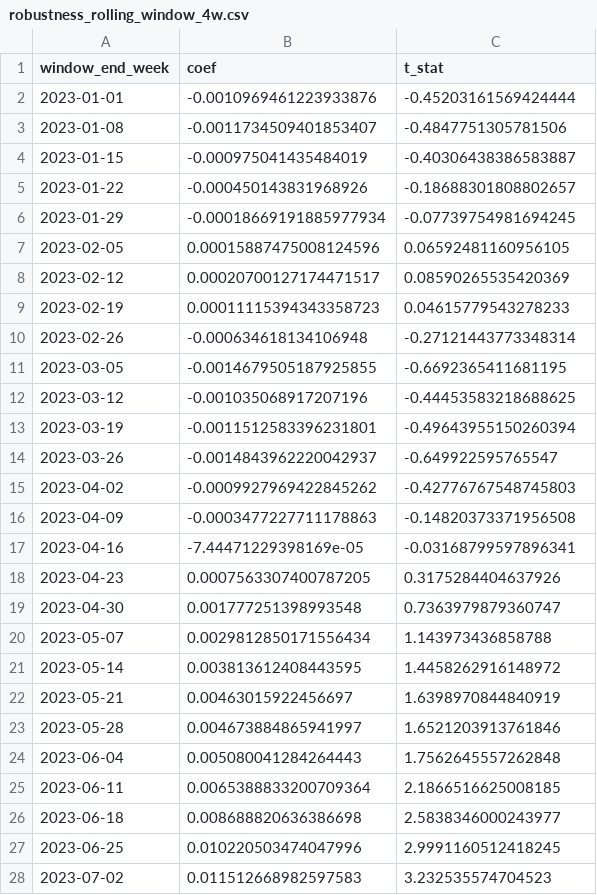
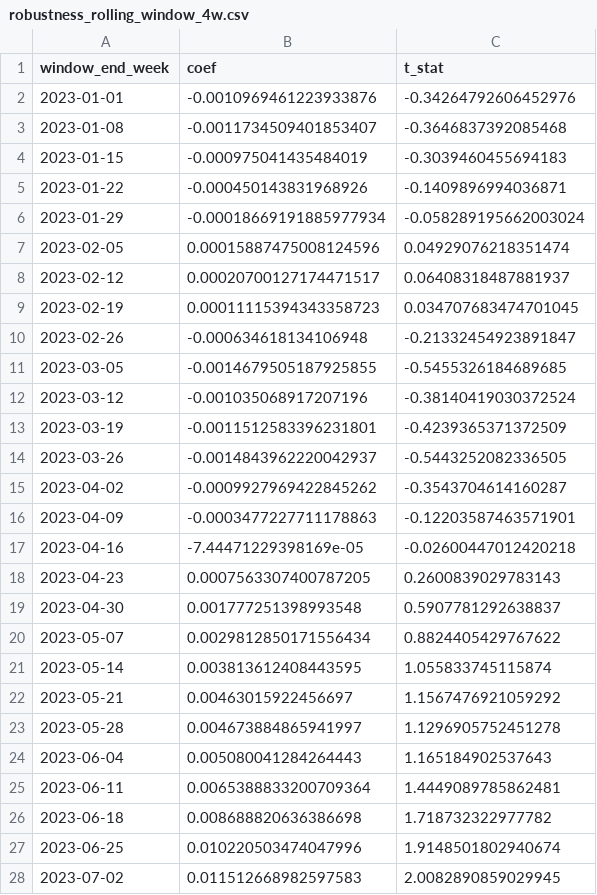
Before and after one commit to Harry970417/taiwan-attention-momentum-signal, a CSV file: results/tables/robustness_rolling_window_4w.csv, drawn as a sheet; only a part is shown; the diff covers the shown part only.

```diff
--- a/results/tables/robustness_rolling_window_4w.csv
+++ b/results/tables/robustness_rolling_window_4w.csv
@@ -1,28 +1,28 @@
 window_end_week,coef,t_stat
-2023-01-01,-0.0010969461223933876,-0.45203161569424444
-2023-01-08,-0.0011734509401853407,-0.4847751305781506
-2023-01-15,-0.000975041435484019,-0.40306438386583887
-2023-01-22,-0.000450143831968926,-0.18688301808802657
-2023-01-29,-0.00018669191885977934,-0.07739754981694245
-2023-02-05,0.00015887475008124596,0.06592481160956105
-2023-02-12,0.00020700127174471517,0.08590265535420369
-2023-02-19,0.00011115394343358723,0.04615779543278233
-2023-02-26,-0.000634618134106948,-0.27121443773348314
-2023-03-05,-0.0014679505187925855,-0.6692365411681195
-2023-03-12,-0.001035068917207196,-0.44453583218688625
-2023-03-19,-0.0011512583396231801,-0.49643955150260394
-2023-03-26,-0.0014843962220042937,-0.649922595765547
-2023-04-02,-0.0009927969422845262,-0.42776767548745803
-2023-04-09,-0.0003477227711178863,-0.14820373371956508
-2023-04-16,-7.44471229398169e-05,-0.03168799597896341
-2023-04-23,0.0007563307400787205,0.3175284404637926
-2023-04-30,0.001777251398993548,0.7363979879360747
-2023-05-07,0.0029812850171556434,1.143973436858788
-2023-05-14,0.003813612408443595,1.4458262916148972
-2023-05-21,0.00463015922456697,1.6398970844840919
-2023-05-28,0.004673884865941997,1.6521203913761846
-2023-06-04,0.005080041284264443,1.7562645557262848
-2023-06-11,0.0065388833200709364,2.1866516625008185
-2023-06-18,0.008688820636386698,2.5838346000243977
-2023-06-25,0.010220503474047996,2.9991160512418245
-2023-07-02,0.011512668982597583,3.232535574704523
+2023-01-01,-0.0010969461223933876,-0.34264792606452976
+2023-01-08,-0.0011734509401853407,-0.3646837392085468
+2023-01-15,-0.000975041435484019,-0.3039460455694183
+2023-01-22,-0.000450143831968926,-0.1409896994036871
+2023-01-29,-0.00018669191885977934,-0.058289195662003024
+2023-02-05,0.00015887475008124596,0.04929076218351474
+2023-02-12,0.00020700127174471517,0.06408318487881937
+2023-02-19,0.00011115394343358723,0.034707683474701045
+2023-02-26,-0.000634618134106948,-0.21332454923891847
+2023-03-05,-0.0014679505187925855,-0.5455326184689685
+2023-03-12,-0.001035068917207196,-0.38140419030372524
+2023-03-19,-0.0011512583396231801,-0.4239365371372509
+2023-03-26,-0.0014843962220042937,-0.5443252082336505
+2023-04-02,-0.0009927969422845262,-0.3543704614160287
+2023-04-09,-0.0003477227711178863,-0.12203587463571901
+2023-04-16,-7.44471229398169e-05,-0.02600447012420218
+2023-04-23,0.0007563307400787205,0.2600839029783143
+2023-04-30,0.001777251398993548,0.5907781292638837
+2023-05-07,0.0029812850171556434,0.8824405429767622
+2023-05-14,0.003813612408443595,1.055833745115874
+2023-05-21,0.00463015922456697,1.1567476921059292
+2023-05-28,0.004673884865941997,1.1296905752451278
+2023-06-04,0.005080041284264443,1.165184902537643
+2023-06-11,0.0065388833200709364,1.4449089785862481
+2023-06-18,0.008688820636386698,1.718732322977782
+2023-06-25,0.010220503474047996,1.9148501802940674
+2023-07-02,0.011512668982597583,2.0082890859029945
```
Also changed, not shown: 159 edited cells elsewhere in this file, results/tables/asof_safe_legacy_comparison.csv, results/tables/caar_event_summary_asof_safe.csv, 21 other files.
